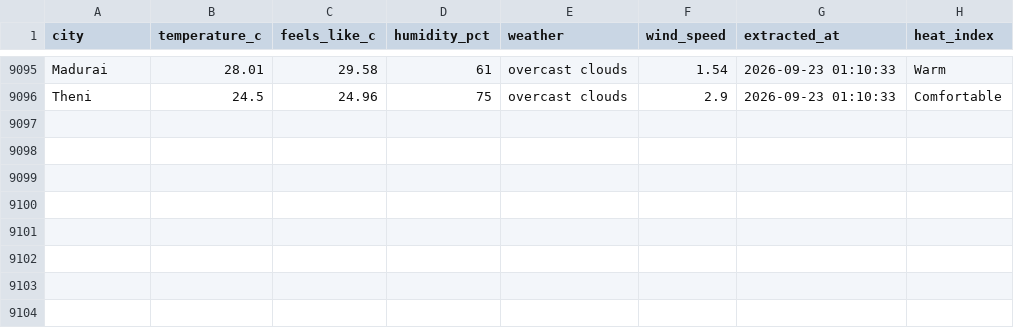
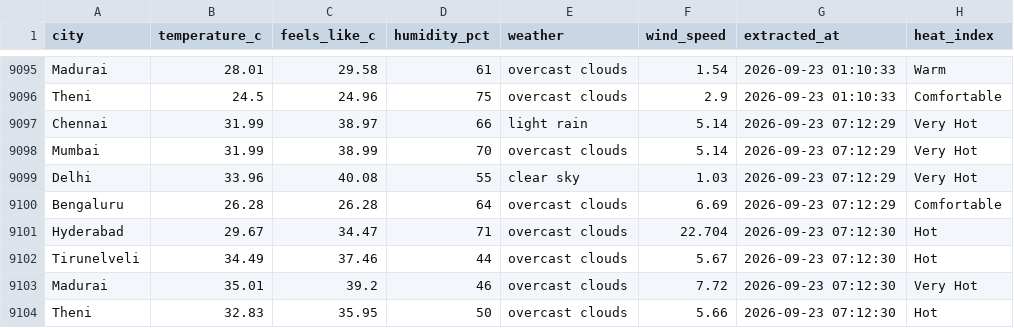
Before and after one commit to muthukarthiksrk/de-journey, a CSV file: India_Weather_Major_Cities.csv, drawn as a sheet; only a part is shown, gaps mark what is left out; the diff names each change by its address in the sheet, - before the commit and + after, or states it on an @@ line.

```diff
--- a/India_Weather_Major_Cities.csv
+++ b/India_Weather_Major_Cities.csv
+row 9097: Chennai | 31.99 | 38.97 | 66 | light rain | 5.14 | 2026-09-23 07:12:29 | Very Hot
+row 9098: Mumbai | 31.99 | 38.99 | 70 | overcast clouds | 5.14 | 2026-09-23 07:12:29 | Very Hot
+row 9099: Delhi | 33.96 | 40.08 | 55 | clear sky | 1.03 | 2026-09-23 07:12:29 | Very Hot
+row 9100: Bengaluru | 26.28 | 26.28 | 64 | overcast clouds | 6.69 | 2026-09-23 07:12:29 | Comfortable
+row 9101: Hyderabad | 29.67 | 34.47 | 71 | overcast clouds | 22.704 | 2026-09-23 07:12:30 | Hot
+row 9102: Tirunelveli | 34.49 | 37.46 | 44 | overcast clouds | 5.67 | 2026-09-23 07:12:30 | Hot
+row 9103: Madurai | 35.01 | 39.2 | 46 | overcast clouds | 7.72 | 2026-09-23 07:12:30 | Very Hot
+row 9104: Theni | 32.83 | 35.95 | 50 | overcast clouds | 5.66 | 2026-09-23 07:12:30 | Hot
```
